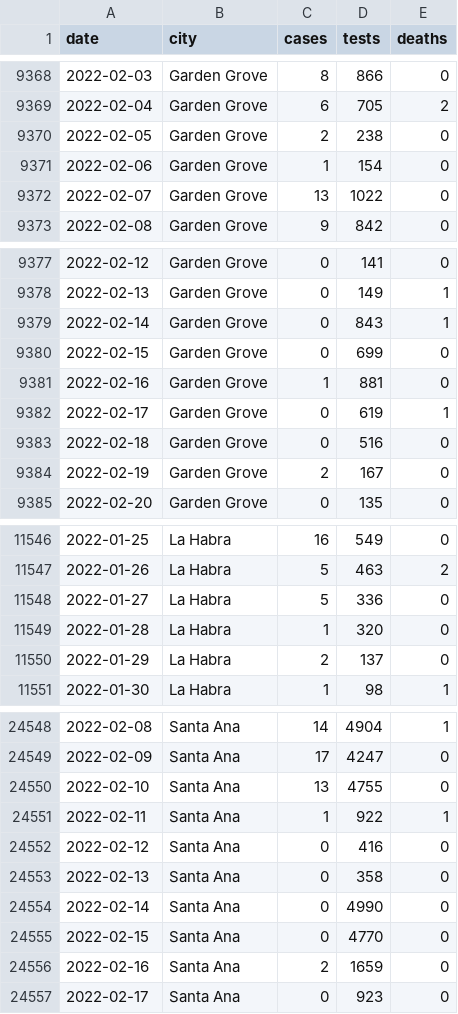
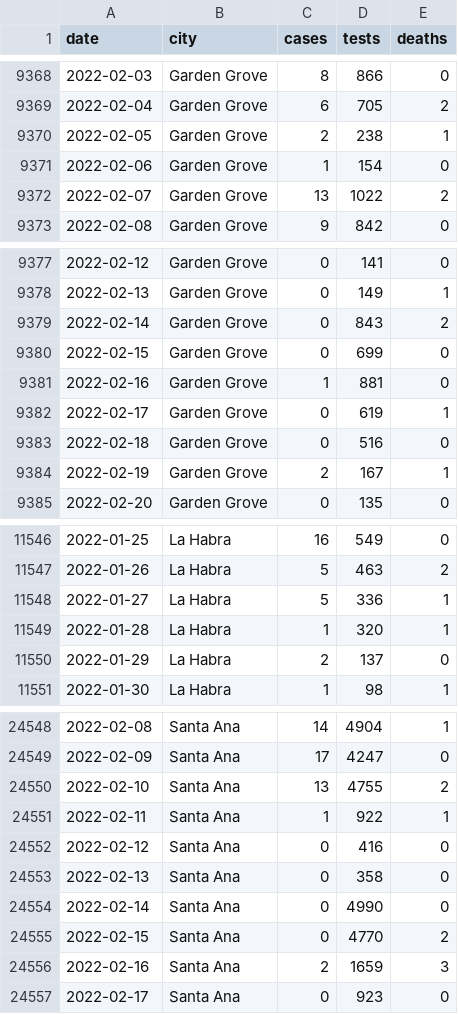
Before and after one commit to damonbayer/uci_covid19_dashboard, a CSV file: data/oc_city_data.csv, drawn as a sheet; only a part is shown, gaps mark what is left out; the diff covers the shown part only.

```diff
--- a/data/oc_city_data.csv
+++ b/data/oc_city_data.csv
@@ -9369,5 +9369,5 @@ date,city,cases,tests,deaths
 2022-02-04,Garden Grove,6,705,2
-2022-02-05,Garden Grove,2,238,0
+2022-02-05,Garden Grove,2,238,1
 2022-02-06,Garden Grove,1,154,0
-2022-02-07,Garden Grove,13,1022,0
+2022-02-07,Garden Grove,13,1022,2
 2022-02-08,Garden Grove,9,842,0
@@ -9378,3 +9378,3 @@ date,city,cases,tests,deaths
 2022-02-13,Garden Grove,0,149,1
-2022-02-14,Garden Grove,0,843,1
+2022-02-14,Garden Grove,0,843,2
 2022-02-15,Garden Grove,0,699,0
@@ -9383,3 +9383,3 @@ date,city,cases,tests,deaths
 2022-02-18,Garden Grove,0,516,0
-2022-02-19,Garden Grove,2,167,0
+2022-02-19,Garden Grove,2,167,1
 2022-02-20,Garden Grove,0,135,0
@@ -11547,4 +11547,4 @@ date,city,cases,tests,deaths
 2022-01-26,La Habra,5,463,2
-2022-01-27,La Habra,5,336,0
-2022-01-28,La Habra,1,320,0
+2022-01-27,La Habra,5,336,1
+2022-01-28,La Habra,1,320,1
 2022-01-29,La Habra,2,137,0
@@ -24549,3 +24549,3 @@ date,city,cases,tests,deaths
 2022-02-09,Santa Ana,17,4247,0
-2022-02-10,Santa Ana,13,4755,0
+2022-02-10,Santa Ana,13,4755,2
 2022-02-11,Santa Ana,1,922,1
@@ -24554,4 +24554,4 @@ date,city,cases,tests,deaths
 2022-02-14,Santa Ana,0,4990,0
-2022-02-15,Santa Ana,0,4770,0
-2022-02-16,Santa Ana,2,1659,0
+2022-02-15,Santa Ana,0,4770,2
+2022-02-16,Santa Ana,2,1659,3
 2022-02-17,Santa Ana,0,923,0
```
Also changed, not shown: 62 edited cells elsewhere in this file, 53 other files.
